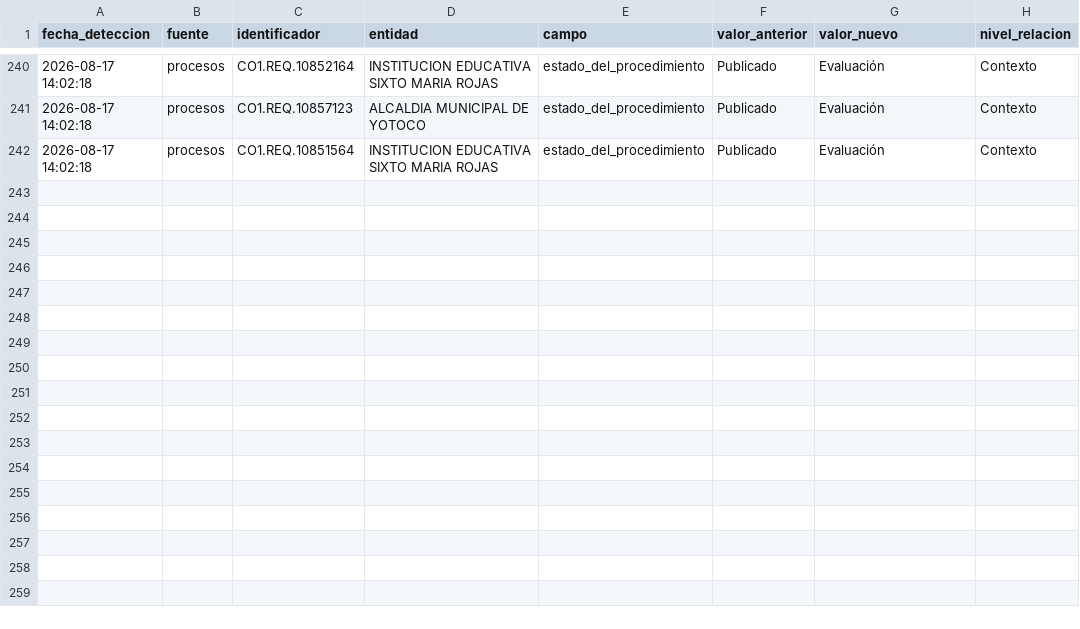
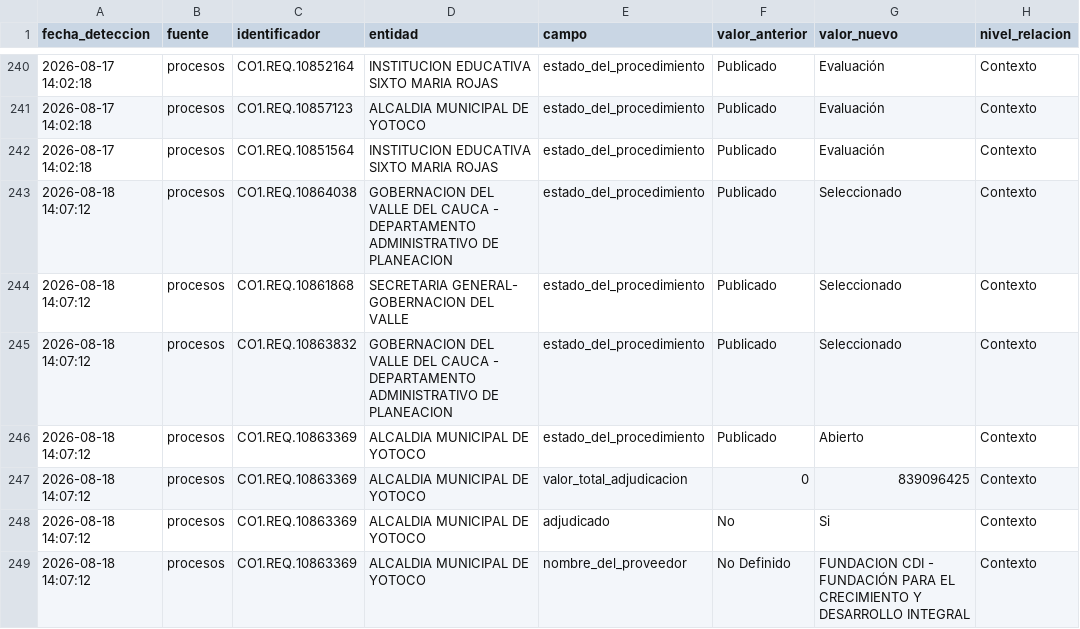
Before and after one commit to jlzmontenegro/contratacion-urgencia-manifiesta-valle, a CSV file: datos/cambios.csv, drawn as a sheet; only a part is shown, gaps mark what is left out.

```diff
--- a/datos/cambios.csv
+++ b/datos/cambios.csv
@@ -242 +242,8 @@
 2026-08-17 14:02:18,procesos,CO1.REQ.10851564,INSTITUCION EDUCATIVA SIXTO MARIA ROJAS,estado_del_procedimiento,Publicado,Evaluación,Contexto
+2026-08-18 14:07:12,procesos,CO1.REQ.10864038,GOBERNACION DEL VALLE DEL CAUCA - DEPARTAMENTO ADMINISTRATIVO DE PLANEACION,estado_del_procedimiento,Publicado,Seleccionado,Contexto
+2026-08-18 14:07:12,procesos,CO1.REQ.10861868,SECRETARIA GENERAL- GOBERNACION DEL VALLE,estado_del_procedimiento,Publicado,Seleccionado,Contexto
+2026-08-18 14:07:12,procesos,CO1.REQ.10863832,GOBERNACION DEL VALLE DEL CAUCA - DEPARTAMENTO ADMINISTRATIVO DE PLANEACION,estado_del_procedimiento,Publicado,Seleccionado,Contexto
+2026-08-18 14:07:12,procesos,CO1.REQ.10863369,ALCALDIA MUNICIPAL DE YOTOCO,estado_del_procedimiento,Publicado,Abierto,Contexto
+2026-08-18 14:07:12,procesos,CO1.REQ.10863369,ALCALDIA MUNICIPAL DE YOTOCO,valor_total_adjudicacion,0,839096425,Contexto
+2026-08-18 14:07:12,procesos,CO1.REQ.10863369,ALCALDIA MUNICIPAL DE YOTOCO,adjudicado,No,Si,Contexto
+2026-08-18 14:07:12,procesos,CO1.REQ.10863369,ALCALDIA MUNICIPAL DE YOTOCO,nombre_del_proveedor,No Definido,FUNDACION CDI - FUNDACIÓN PARA EL CRECIMIENTO Y DESARROLLO INTEGRAL,Contexto
```
Also changed, not shown: datos/secop1.csv, 10 other files.
